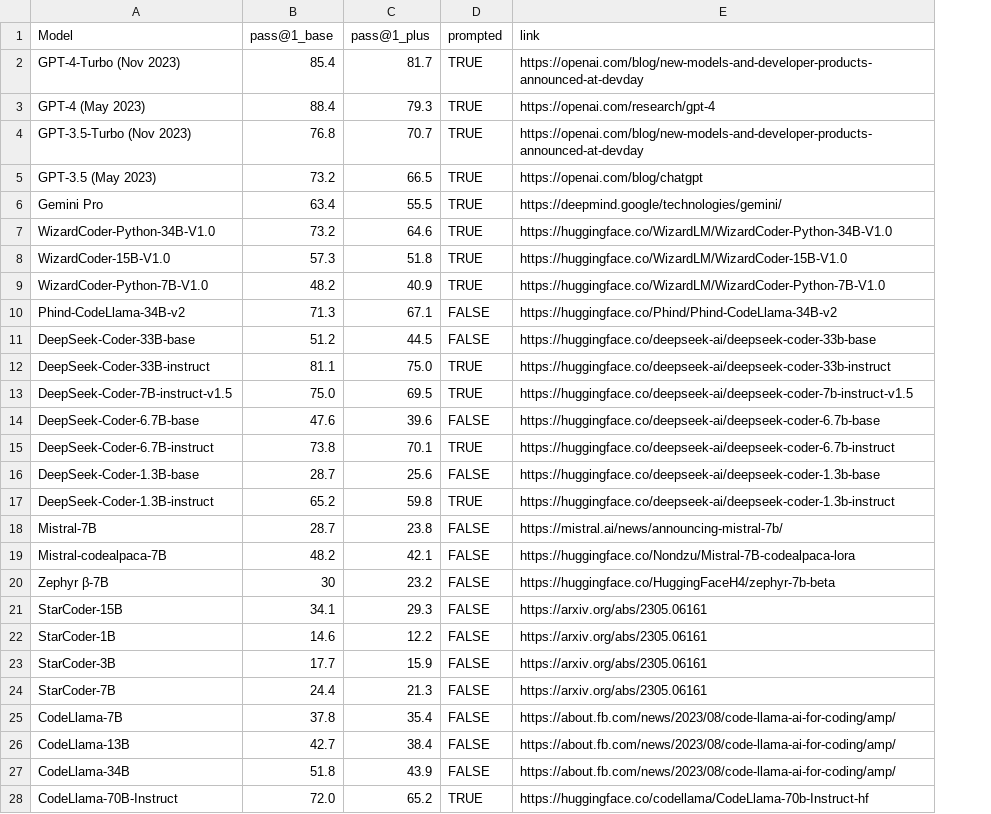
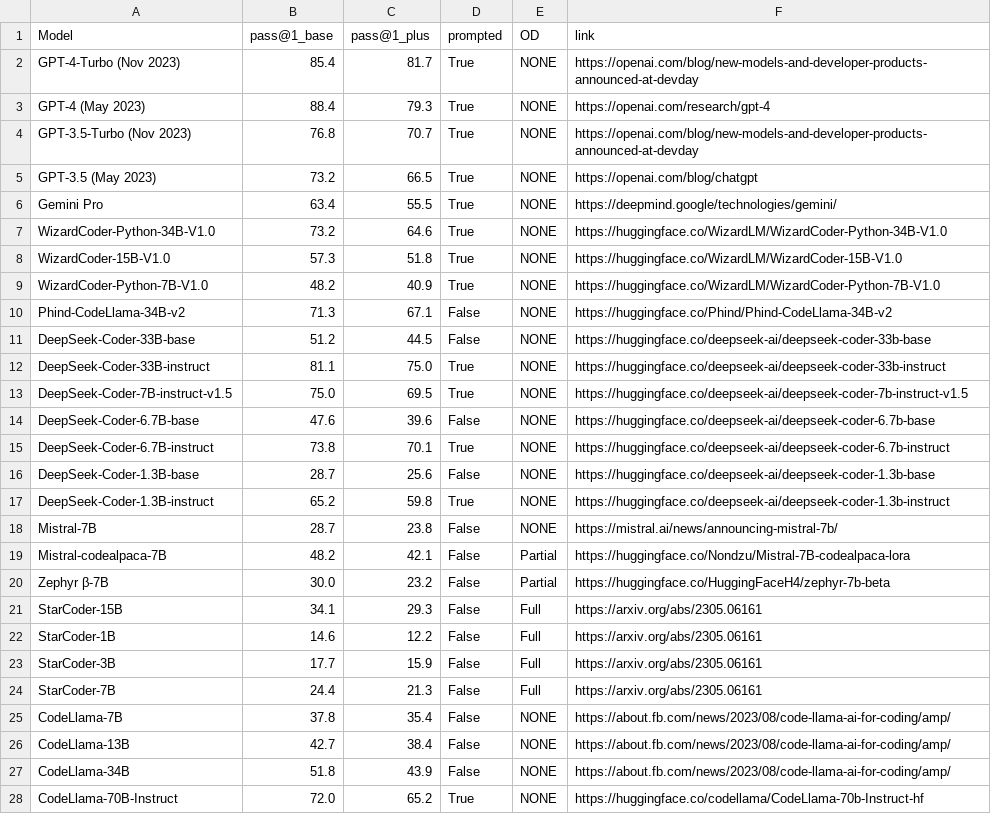
Before and after one commit to evalplus/evalplus.github.io, a CSV file: humaneval.csv, drawn as a sheet; only a part is shown; the diff covers the shown part only; the diff names each change by its address in the sheet, - before the commit and + after, or states it on an @@ line.

Commit message:
refactor: highlight OSS models

```diff
--- a/humaneval.csv
+++ b/humaneval.csv
+column E (OD), rows 2-28: NONE | NONE | NONE | NONE | NONE | NONE | NONE | NONE | NONE | NONE | NONE | NONE | NONE | NONE | NONE | NONE | NONE | Partial | Partial | Full | Full | Full | Full | NONE | NONE | NONE | NONE
-D2:D9 (prompted): TRUE
+D2:D9 (prompted): True
-D10:D11 (prompted): FALSE
+D10:D11 (prompted): False
-D12:D13 (prompted): TRUE
+D12:D13 (prompted): True
-D14 (prompted): FALSE
+D14 (prompted): False
-D15 (prompted): TRUE
+D15 (prompted): True
-D16 (prompted): FALSE
+D16 (prompted): False
-D17 (prompted): TRUE
+D17 (prompted): True
-D18:D27 (prompted): FALSE
+D18:D27 (prompted): False
-B20 (pass@1_base): 30
+B20 (pass@1_base): 30.0
-D28 (prompted): TRUE
+D28 (prompted): True
```
Also changed, not shown: 46 edited cells elsewhere in this file, mbpp.csv, 1 other file.
